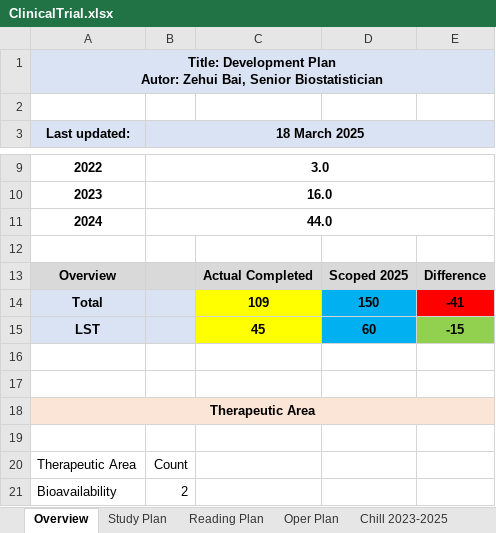
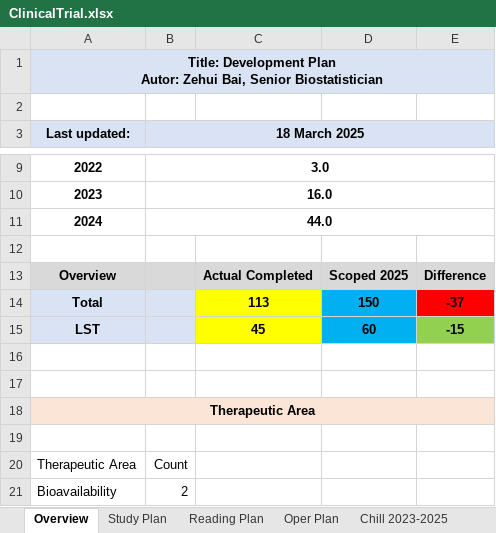
Before and after one commit to Zehuibai/Zehuibai.github.io, an Excel workbook: 01_ClinicalTrials/ClinicalTrial.xlsx, sheet Overview, drawn as a sheet; only a part is shown, gaps mark what is left out; values as stored, in another font and other column widths than the file's, no borders; conditional formats not drawn; the diff names each change by its address in the sheet, - before the commit and + after, or states it on an @@ line.

```diff
--- a/01_ClinicalTrials/ClinicalTrial.xlsx (sheet Overview)
+++ b/01_ClinicalTrials/ClinicalTrial.xlsx (sheet Overview)
-C14: 109
+C14: 113
-E14: -41
+E14: -37
```
Also changed, not shown: sheet Oper Plan, sheet Study Plan, formulas that keep their value.
